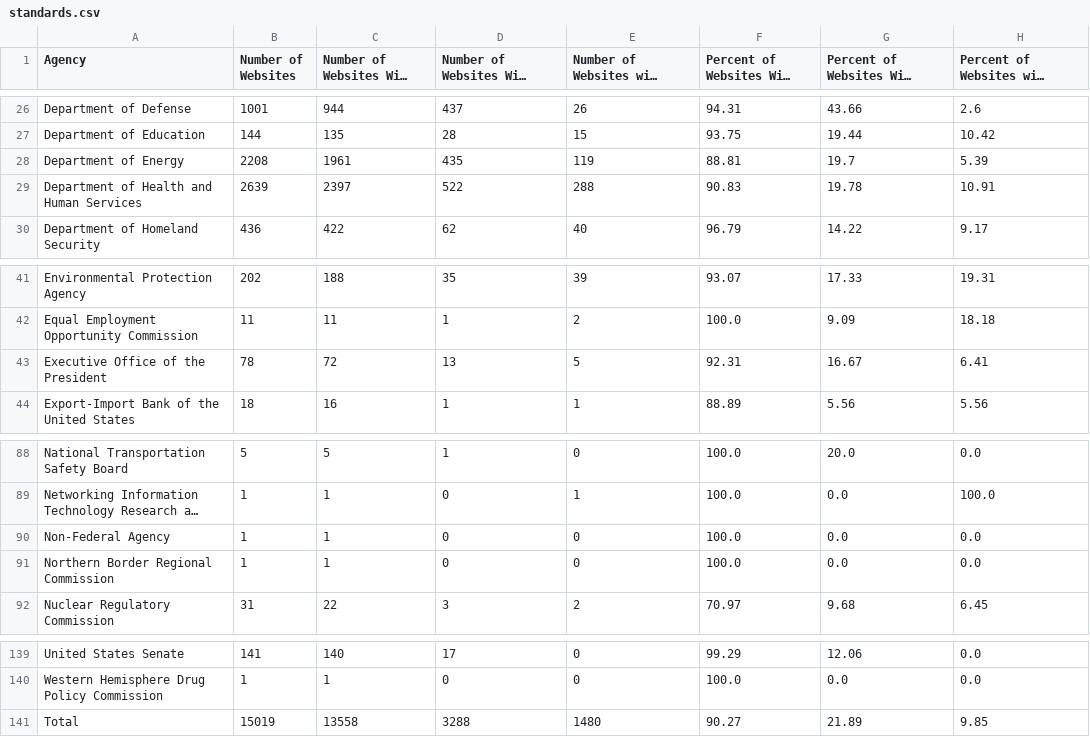
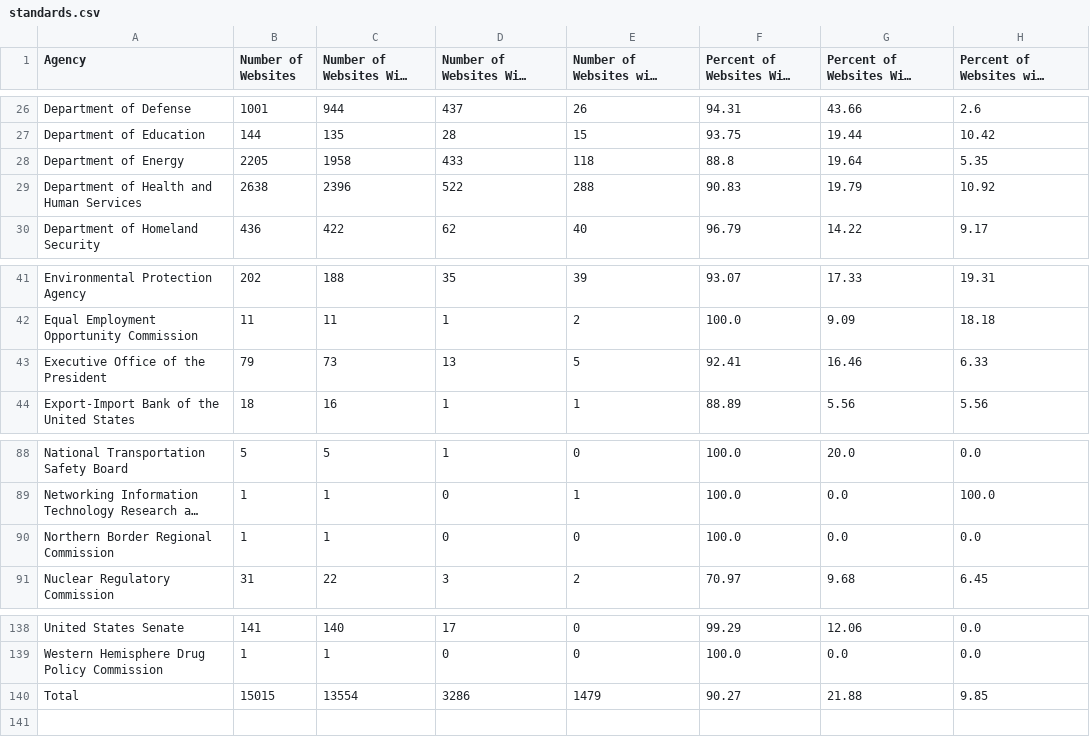
Before and after one commit to GSA/site-scanning-analysis, a CSV file: reports/standards.csv, drawn as a sheet; only a part is shown, gaps mark what is left out; long unchanged cells end in …; removed rows and columns are numbered as before the commit, all else as after; the diff names each change by its address in the sheet, - before the commit and + after, or states it on an @@ line.

```diff
--- a/reports/standards.csv
+++ b/reports/standards.csv
-B28 (Number of Websites): 2208
+B28 (Number of Websites): 2205
-C28: 1961
+C28: 1958
-D28: 435
+D28: 433
-E28: 119
+E28: 118
-F28: 88.81
+F28: 88.8
-G28: 19.7
+G28: 19.64
-H28: 5.39
+H28: 5.35
-B29 (Number of Websites): 2639
+B29 (Number of Websites): 2638
-C29: 2397
+C29: 2396
-G29: 19.78
+G29: 19.79
-H29: 10.91
+H29: 10.92
-B43 (Number of Websites): 78
+B43 (Number of Websites): 79
-C43: 72
+C43: 73
-F43: 92.31
+F43: 92.41
-G43: 16.67
+G43: 16.46
-H43: 6.41
+H43: 6.33
-row 90: Non-Federal Agency | 1 | 1 | 0 | 0 | 100.0 | 0.0 | 0.0
-B140 (Number of Websites): 15019
+B140 (Number of Websites): 15015
-C140: 13558
+C140: 13554
-D140: 3288
+D140: 3286
-E140: 1480
+E140: 1479
-G140: 21.89
+G140: 21.88
```
Also changed, not shown: reports/snapshot-primary.csv, reports/standards-bureau.csv, 3 other files.
